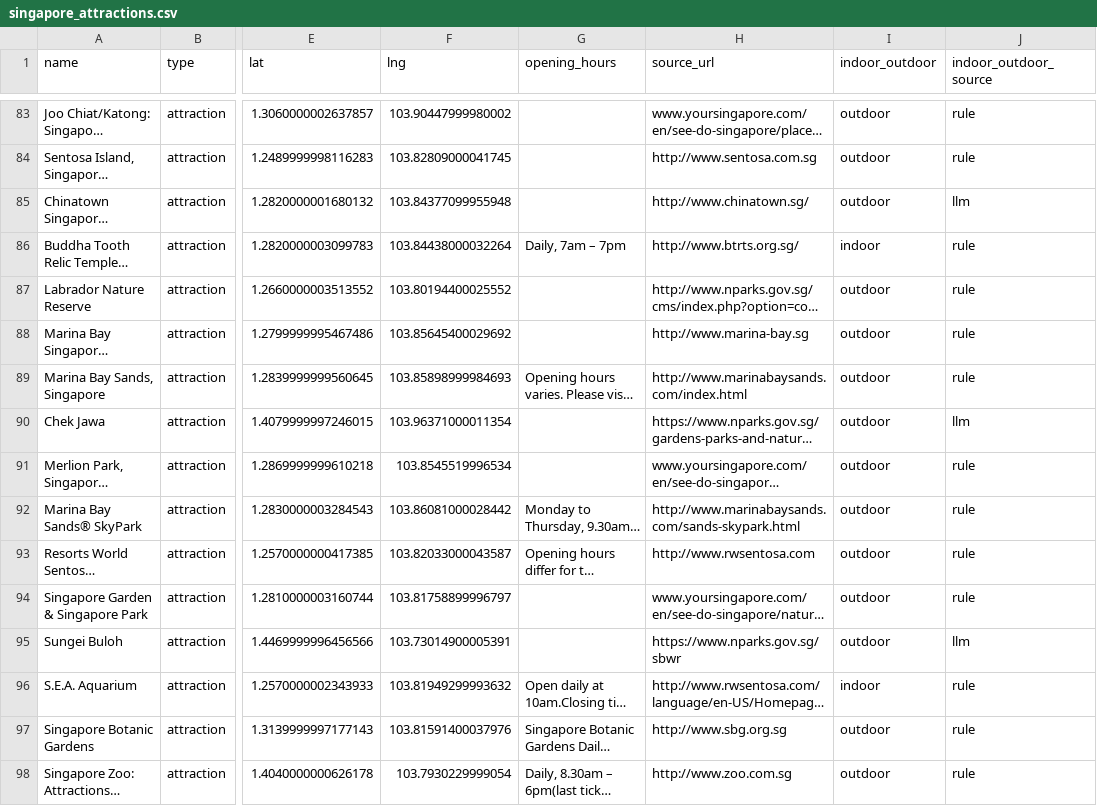
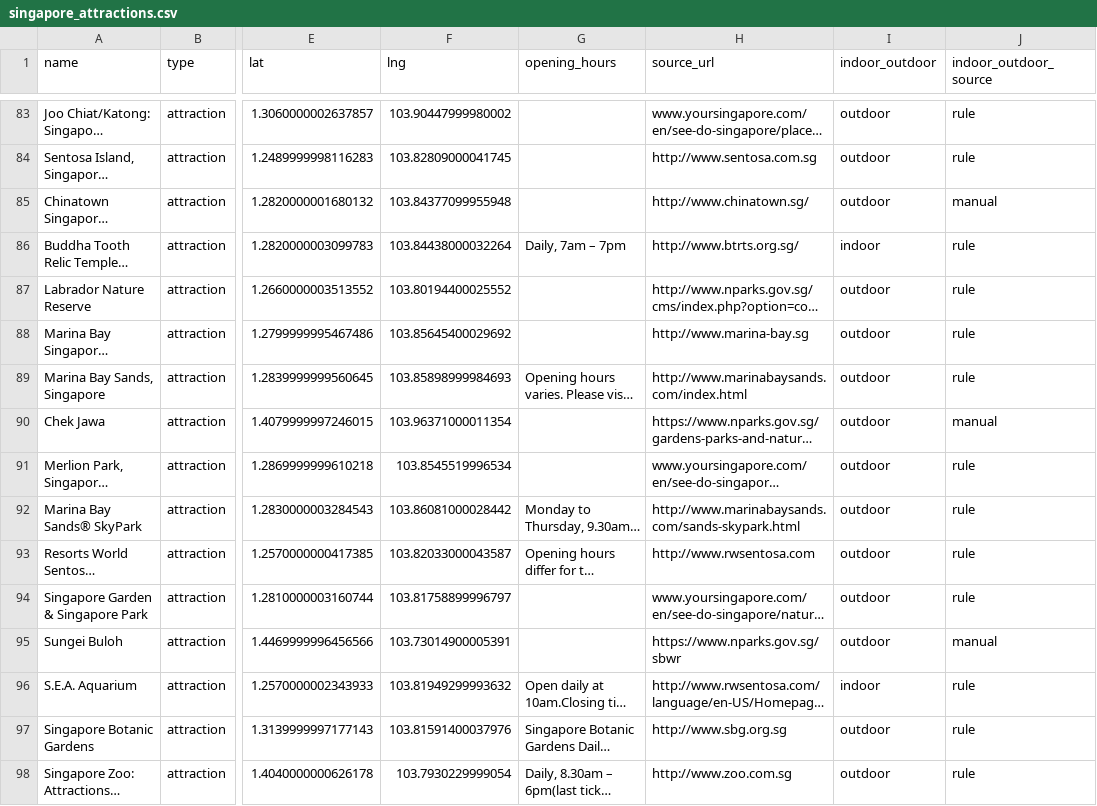
Before and after one commit to ArTNeby1/Team6AdProject, a CSV file: ML/data/processed/singapore_attractions.csv, drawn as a sheet; only a part is shown, gaps mark what is left out; long unchanged cells end in …; the diff covers the shown part only; the diff names each change by its address in the sheet, - before the commit and + after, or states it on an @@ line.

```diff
--- a/ML/data/processed/singapore_attractions.csv
+++ b/ML/data/processed/singapore_attractions.csv
-J85 (indoor_outdoor_source): llm
+J85 (indoor_outdoor_source): manual
-J90 (indoor_outdoor_source): llm
+J90 (indoor_outdoor_source): manual
-J95 (indoor_outdoor_source): llm
+J95 (indoor_outdoor_source): manual
```
Also changed, not shown: 27 edited cells elsewhere in this file, 1 other file.
